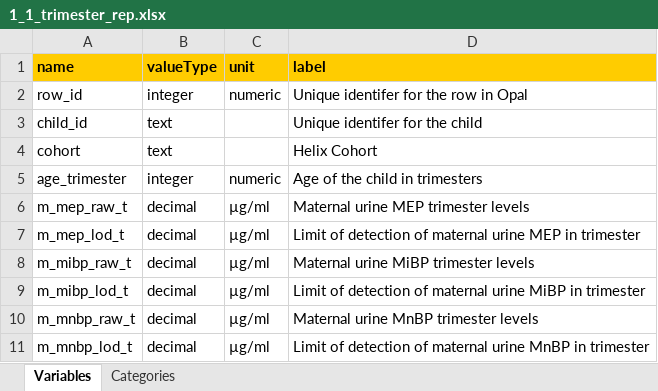
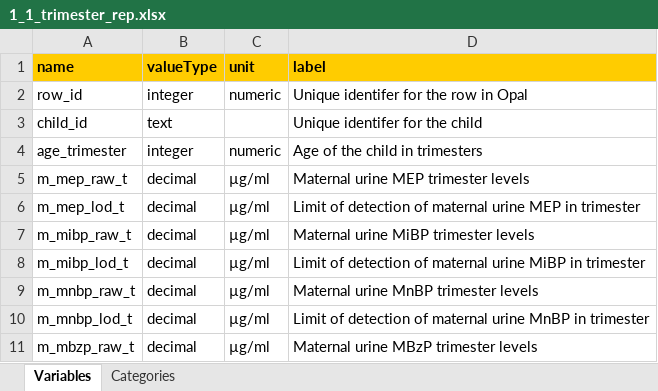
Before and after one commit to lifecycle-project/ds-dictionaries, an Excel workbook: dictionaries/chemicals_ath/1_1/1_1_trimester_rep.xlsx, sheet Variables, drawn as a sheet; only a part is shown; the shorter side is filled out with more unchanged rows; values as stored, in another font and other column widths than the file's, no borders; the diff names each change by its address in the sheet, - before the commit and + after, or states it on an @@ line.

```diff
--- a/dictionaries/chemicals_ath/1_1/1_1_trimester_rep.xlsx (sheet Variables)
+++ b/dictionaries/chemicals_ath/1_1/1_1_trimester_rep.xlsx (sheet Variables)
-row 4: cohort | text |  | Helix Cohort
```
Also changed, not shown: dictionaries/chemicals_ath/1_1/1_1_non_rep.xlsx, dictionaries/chemicals_ath/1_1/1_1_yearly_rep.xlsx, 2 other files.
